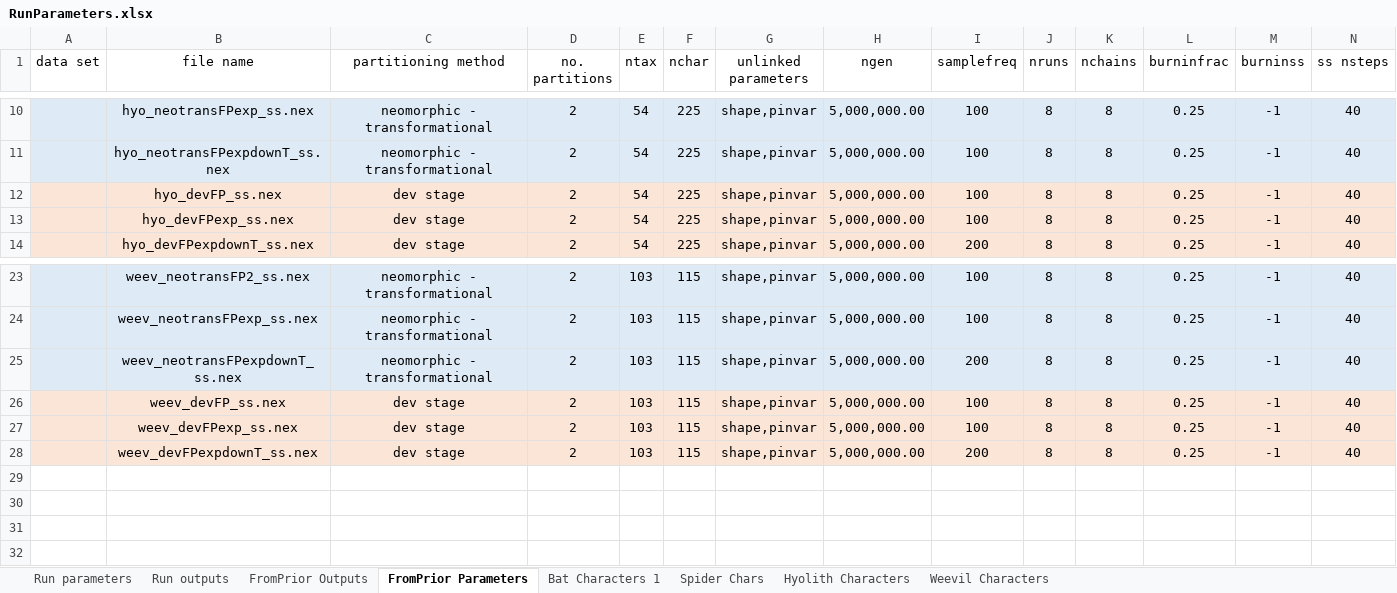
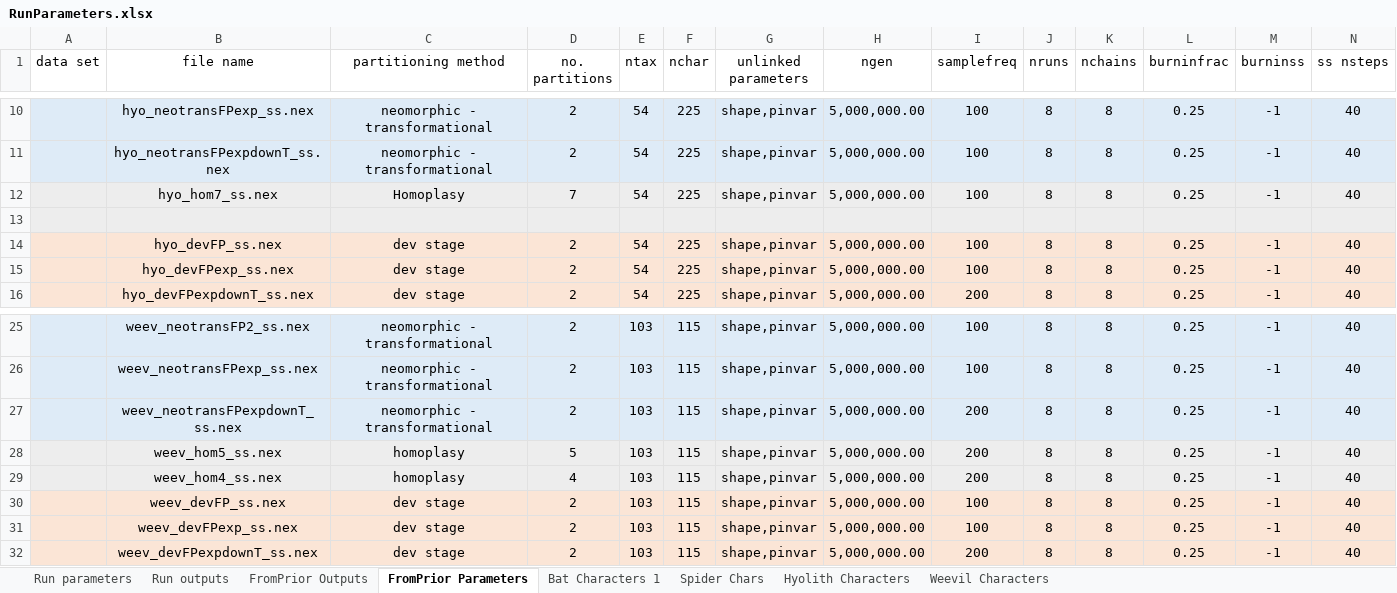
Before and after one commit to smf541/Partitioning_Strategies, an Excel workbook: RunParameters.xlsx, sheet FromPrior Parameters, drawn as a sheet; only a part is shown, gaps mark what is left out; values as stored, in another font and other column widths than the file's, no borders; rows hold the shown columns only; the diff names each change by its address in the sheet, - before the commit and + after, or states it on an @@ line.

```diff
--- a/RunParameters.xlsx (sheet FromPrior Parameters)
+++ b/RunParameters.xlsx (sheet FromPrior Parameters)
+row 12:  | hyo_hom7_ss.nex | Homoplasy | 7 | 54 | 225 | shape,pinvar | 5,000,000.00 | 100 | 8 | 8 | 0.25 | -1 | 40
+row 13: (empty)
+row 28:  | weev_hom5_ss.nex | homoplasy | 5 | 103 | 115 | shape,pinvar | 5,000,000.00 | 200 | 8 | 8 | 0.25 | -1 | 40
+row 29:  | weev_hom4_ss.nex | homoplasy | 4 | 103 | 115 | shape,pinvar | 5,000,000.00 | 200 | 8 | 8 | 0.25 | -1 | 40
```
Also changed, not shown: sheet Weevil Characters, sheet Hyolith Characters, sheet FromPrior Outputs, 11 other files.
